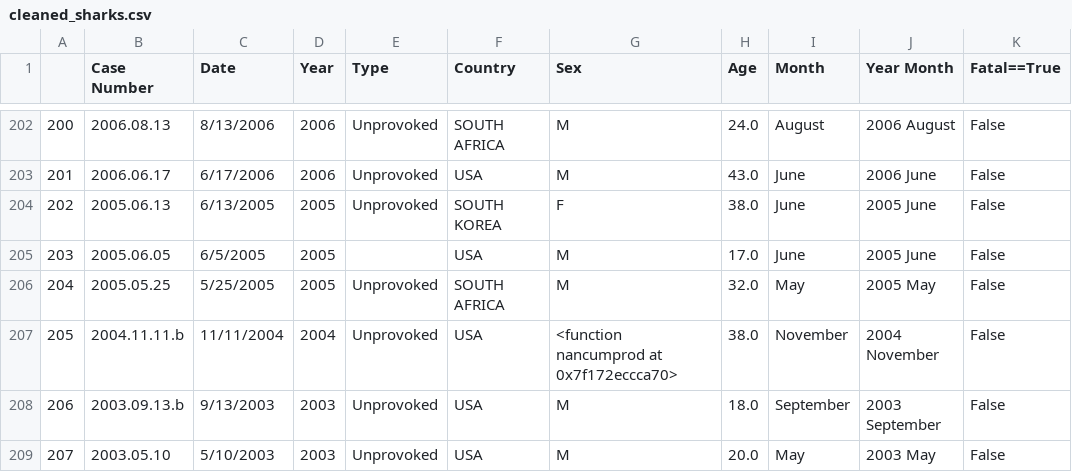
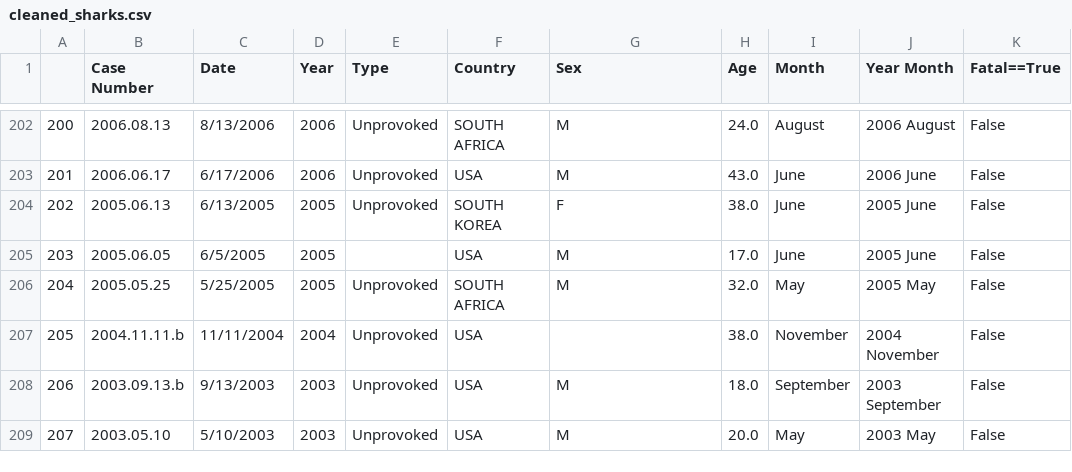
Before and after one commit to tayloregan1/final_project, a CSV file: cleaned_sharks.csv, drawn as a sheet; only a part is shown, gaps mark what is left out.

```diff
--- a/cleaned_sharks.csv
+++ b/cleaned_sharks.csv
@@ -206,3 +206,3 @@
 204,2005.05.25,5/25/2005,2005,Unprovoked,SOUTH AFRICA,M,32.0,May,2005 May,False
-205,2004.11.11.b,11/11/2004,2004,Unprovoked,USA,<function nancumprod at 0x7f172eccca70>,38.0,November,2004 November,False
+205,2004.11.11.b,11/11/2004,2004,Unprovoked,USA,,38.0,November,2004 November,False
 206,2003.09.13.b,9/13/2003,2003,Unprovoked,USA,M,18.0,September,2003 September,False
```
Also changed, not shown: median_sea_levels.csv, northamerica.csv.
